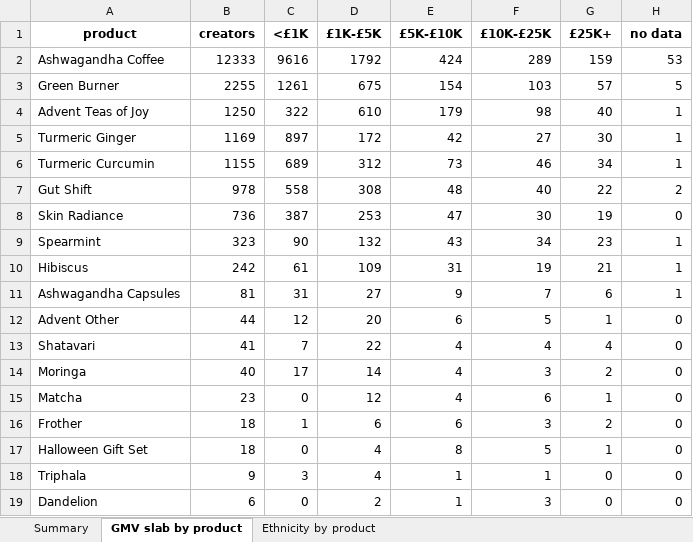
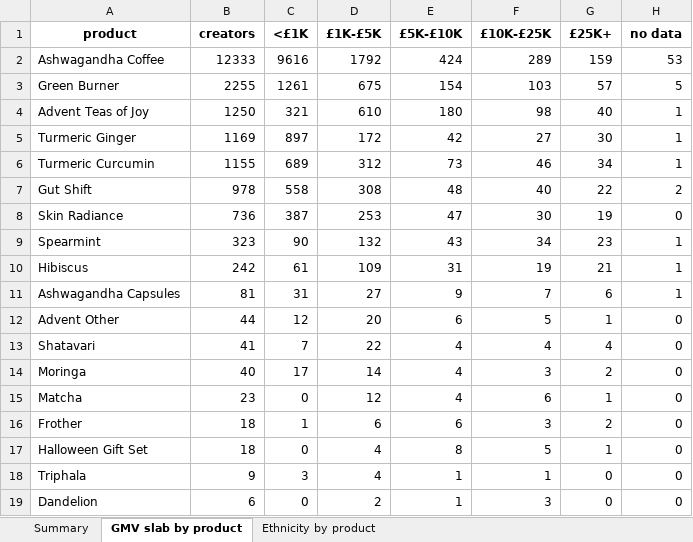
Before and after one commit to aviralgarg-commits/vahdam-sampling-dashboard, an Excel workbook: product_deepdive.xlsx, sheet GMV slab by product, drawn as a sheet; values as stored, in another font and other column widths than the file's, no borders; the diff names each change by its address in the sheet, - before the commit and + after, or states it on an @@ line.

```diff
--- a/product_deepdive.xlsx (sheet GMV slab by product)
+++ b/product_deepdive.xlsx (sheet GMV slab by product)
-C4 (<£1K): 322
+C4 (<£1K): 321
-E4 (£5K-£10K): 179
+E4 (£5K-£10K): 180
```
Also changed, not shown: creator_monthly_video_gmv.xlsx, monthly_sample_report.xlsx, 21 other files.
